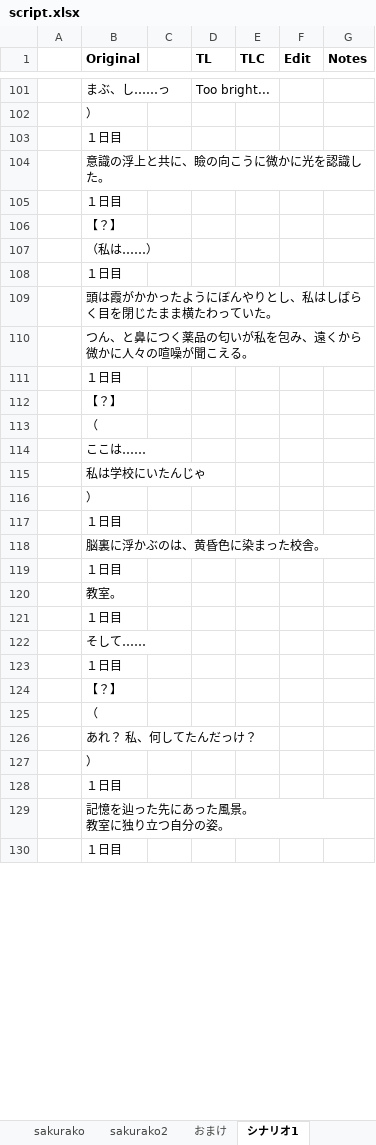
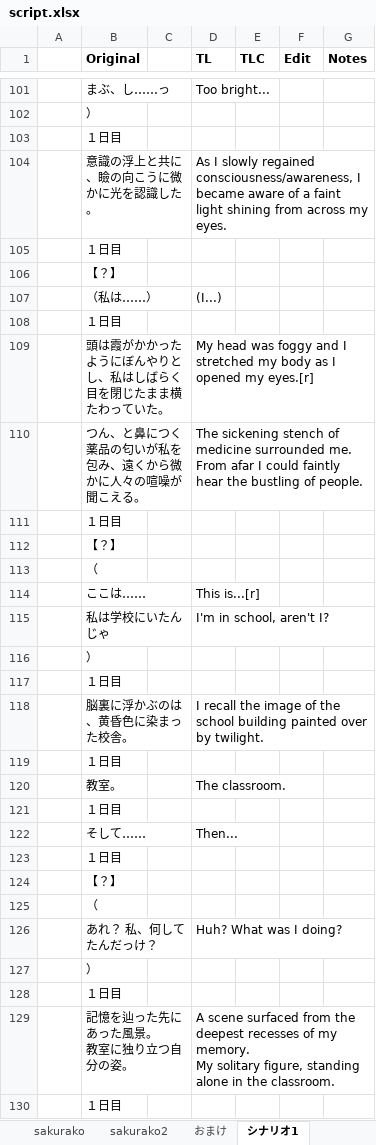
Before and after one commit to pseudograph/sukitokimekitokisuTranslation, an Excel workbook: xlsx/script.xlsx, sheet シナリオ1, drawn as a sheet; only a part is shown, gaps mark what is left out; values as stored, in another font and other column widths than the file's, no borders; charts and pictures not drawn; ↵ is a line break in a cell; the diff covers the shown part only; the diff names each change by its address in the sheet, - before the commit and + after, or states it on an @@ line.

Commit message:
edit wordwrap length to deal with character portraits

```diff
--- a/xlsx/script.xlsx (sheet シナリオ1)
+++ b/xlsx/script.xlsx (sheet シナリオ1)
-D104 (TL): (empty)
+D104 (TL): As I slowly regained consciousness/awareness, I became aware of a faint light shining from across my eyes.
-D107 (TL): (empty)
+D107 (TL): (I...)
-D109 (TL): (empty)
+D109 (TL): My head was foggy and I stretched my body as I opened my eyes.[r]
-D110 (TL): (empty)
+D110 (TL): The sickening stench of medicine surrounded me. From afar I could faintly hear the bustling of people.
-D114 (TL): (empty)
+D114 (TL): This is...[r]
-D115 (TL): (empty)
+D115 (TL): I'm in school, aren't I?
-D118 (TL): (empty)
+D118 (TL): I recall the image of the school building painted over by twilight.
-D120 (TL): (empty)
+D120 (TL): The classroom.
-D122 (TL): (empty)
+D122 (TL): Then...
-D126 (TL): (empty)
+D126 (TL): Huh? What was I doing?
-D129 (TL): (empty)
+D129 (TL): A scene surfaced from the deepest recesses of my memory. ↵ My solitary figure, standing alone in the classroom.
```
Also changed, not shown: 32 edited cells elsewhere in this sheet, 14 other files.
